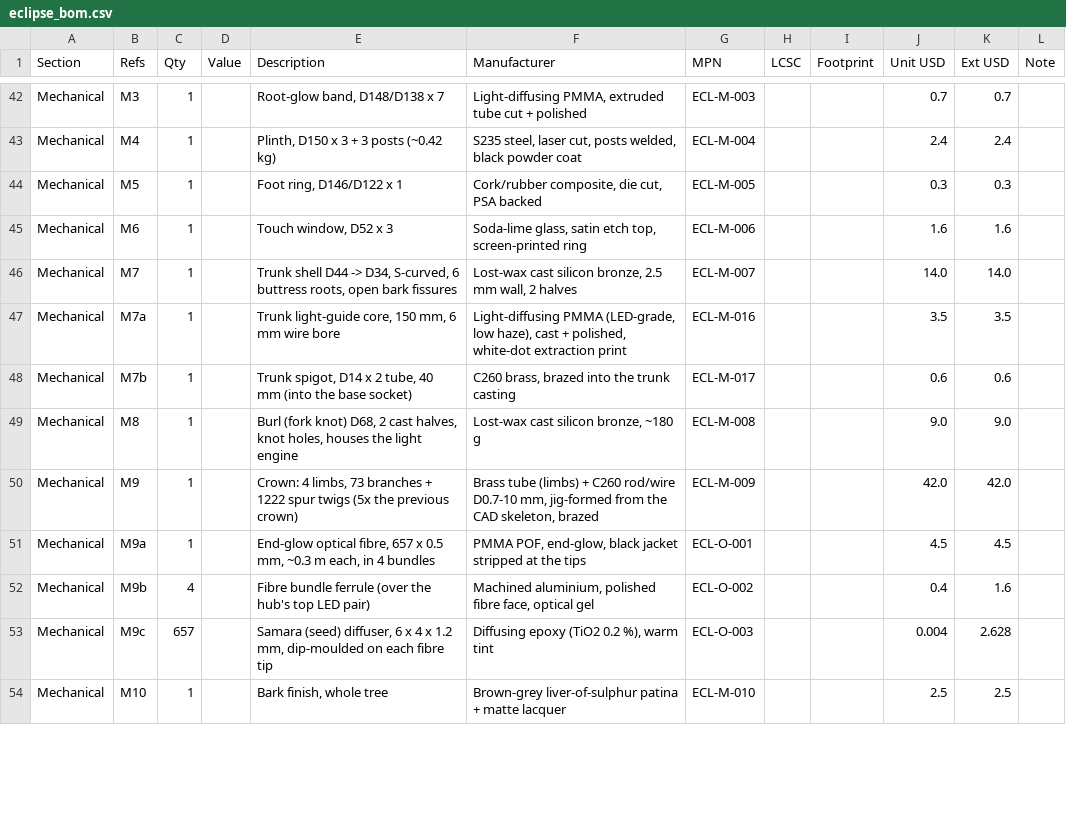
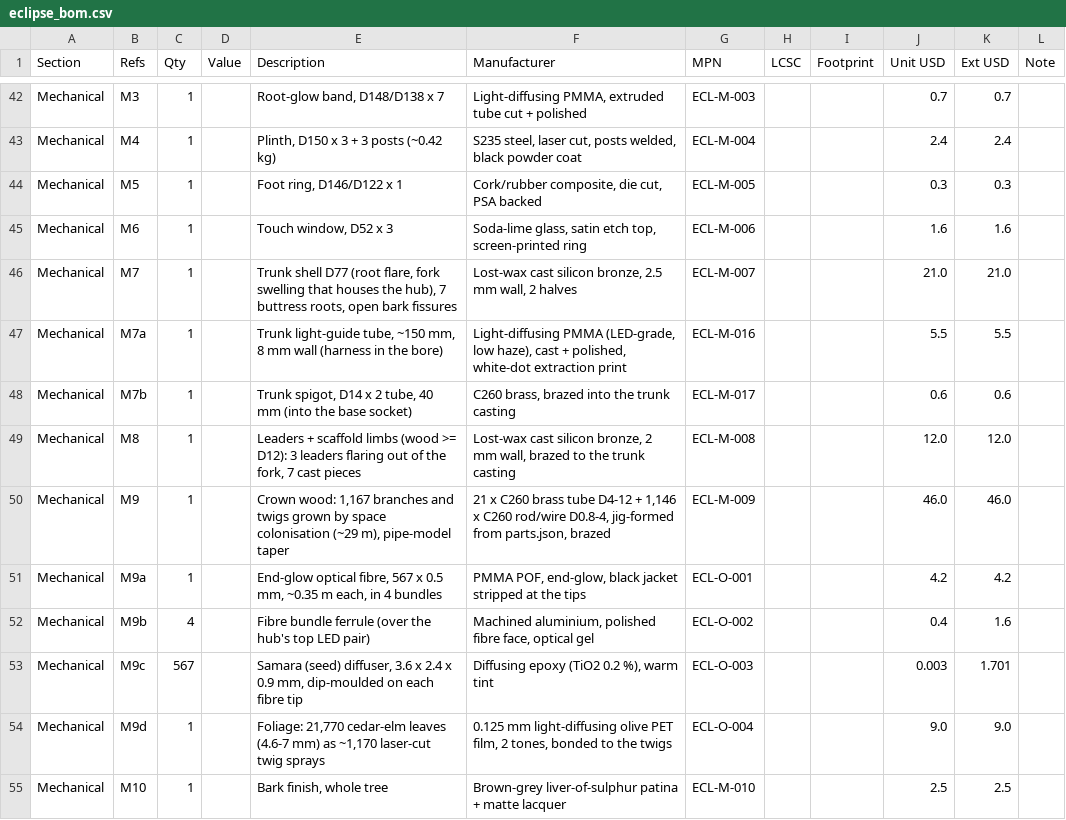
Before and after one commit to rhetoricguitar3aiEngineer/MotoNode, a CSV file: eclipse-lamp/bom/eclipse_bom.csv, drawn as a sheet; only a part is shown, gaps mark what is left out; the diff covers the shown part only.

```diff
--- a/eclipse-lamp/bom/eclipse_bom.csv
+++ b/eclipse-lamp/bom/eclipse_bom.csv
@@ -45,10 +45,11 @@ Mechanical,M5,1,,"Foot ring, D146/D122 x 1","Cork/rubber composite, die cut, PSA
 Mechanical,M6,1,,"Touch window, D52 x 3","Soda-lime glass, satin etch top, screen-printed ring",ECL-M-006,,,1.6,1.6,
-Mechanical,M7,1,,"Trunk shell D44 -> D34, S-curved, 6 buttress roots, open bark fissures","Lost-wax cast silicon bronze, 2.5 mm wall, 2 halves",ECL-M-007,,,14.0,14.0,
-Mechanical,M7a,1,,"Trunk light-guide core, 150 mm, 6 mm wire bore","Light-diffusing PMMA (LED-grade, low haze), cast + polished, white-dot extraction print",ECL-M-016,,,3.5,3.5,
+Mechanical,M7,1,,"Trunk shell D77 (root flare, fork swelling that houses the hub), 7 buttress roots, open bark fissures","Lost-wax cast silicon bronze, 2.5 mm wall, 2 halves",ECL-M-007,,,21.0,21.0,
+Mechanical,M7a,1,,"Trunk light-guide tube, ~150 mm, 8 mm wall (harness in the bore)","Light-diffusing PMMA (LED-grade, low haze), cast + polished, white-dot extraction print",ECL-M-016,,,5.5,5.5,
 Mechanical,M7b,1,,"Trunk spigot, D14 x 2 tube, 40 mm (into the base socket)","C260 brass, brazed into the trunk casting",ECL-M-017,,,0.6,0.6,
-Mechanical,M8,1,,"Burl (fork knot) D68, 2 cast halves, knot holes, houses the light engine","Lost-wax cast silicon bronze, ~180 g",ECL-M-008,,,9.0,9.0,
-Mechanical,M9,1,,"Crown: 4 limbs, 73 branches + 1222 spur twigs (5x the previous crown)","Brass tube (limbs) + C260 rod/wire D0.7-10 mm, jig-formed from the CAD skeleton, brazed",ECL-M-009,,,42.0,42.0,
-Mechanical,M9a,1,,"End-glow optical fibre, 657 x 0.5 mm, ~0.3 m each, in 4 bundles","PMMA POF, end-glow, black jacket stripped at the tips",ECL-O-001,,,4.5,4.5,
+Mechanical,M8,1,,"Leaders + scaffold limbs (wood >= D12): 3 leaders flaring out of the fork, 7 cast pieces","Lost-wax cast silicon bronze, 2 mm wall, brazed to the trunk casting",ECL-M-008,,,12.0,12.0,
+Mechanical,M9,1,,"Crown wood: 1,167 branches and twigs grown by space colonisation (~29 m), pipe-model taper","21 x C260 brass tube D4-12 + 1,146 x C260 rod/wire D0.8-4, jig-formed from parts.json, brazed",ECL-M-009,,,46.0,46.0,
+Mechanical,M9a,1,,"End-glow optical fibre, 567 x 0.5 mm, ~0.35 m each, in 4 bundles","PMMA POF, end-glow, black jacket stripped at the tips",ECL-O-001,,,4.2,4.2,
 Mechanical,M9b,4,,Fibre bundle ferrule (over the hub's top LED pair),"Machined aluminium, polished fibre face, optical gel",ECL-O-002,,,0.4,1.6,
-Mechanical,M9c,657,,"Samara (seed) diffuser, 6 x 4 x 1.2 mm, dip-moulded on each fibre tip","Diffusing epoxy (TiO2 0.2 %), warm tint",ECL-O-003,,,0.004,2.628,
+Mechanical,M9c,567,,"Samara (seed) diffuser, 3.6 x 2.4 x 0.9 mm, dip-moulded on each fibre tip","Diffusing epoxy (TiO2 0.2 %), warm tint",ECL-O-003,,,0.003,1.701,
+Mechanical,M9d,1,,"Foliage: 21,770 cedar-elm leaves (4.6-7 mm) as ~1,170 laser-cut twig sprays","0.125 mm light-diffusing olive PET film, 2 tones, bonded to the twigs",ECL-O-004,,,9.0,9.0,
 Mechanical,M10,1,,"Bark finish, whole tree",Brown-grey liver-of-sulphur patina + matte lacquer,ECL-M-010,,,2.5,2.5,
```
Also changed, not shown: 9 edited cells elsewhere in this file, 38 other files.
